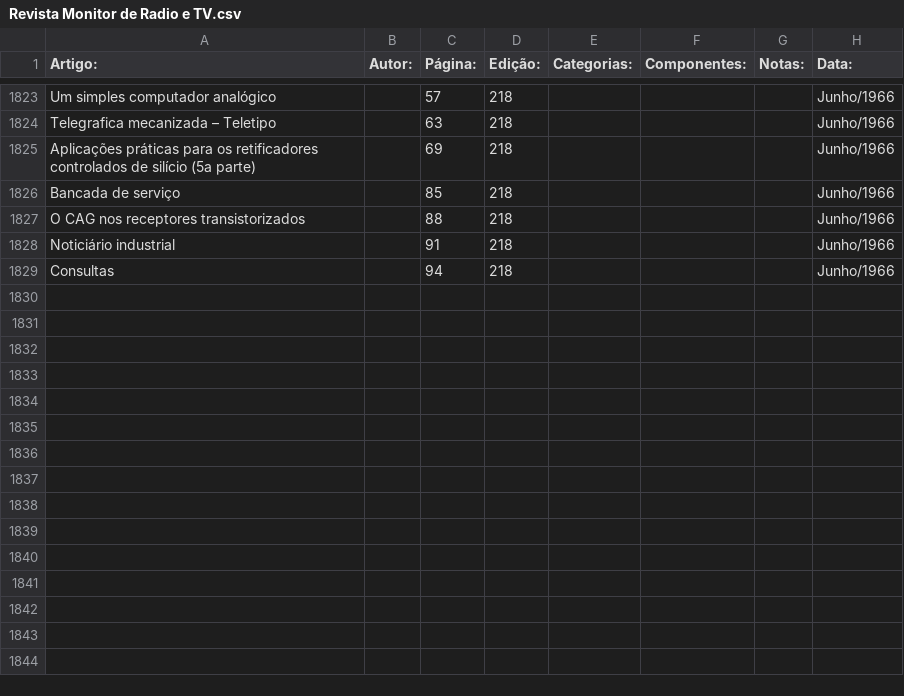
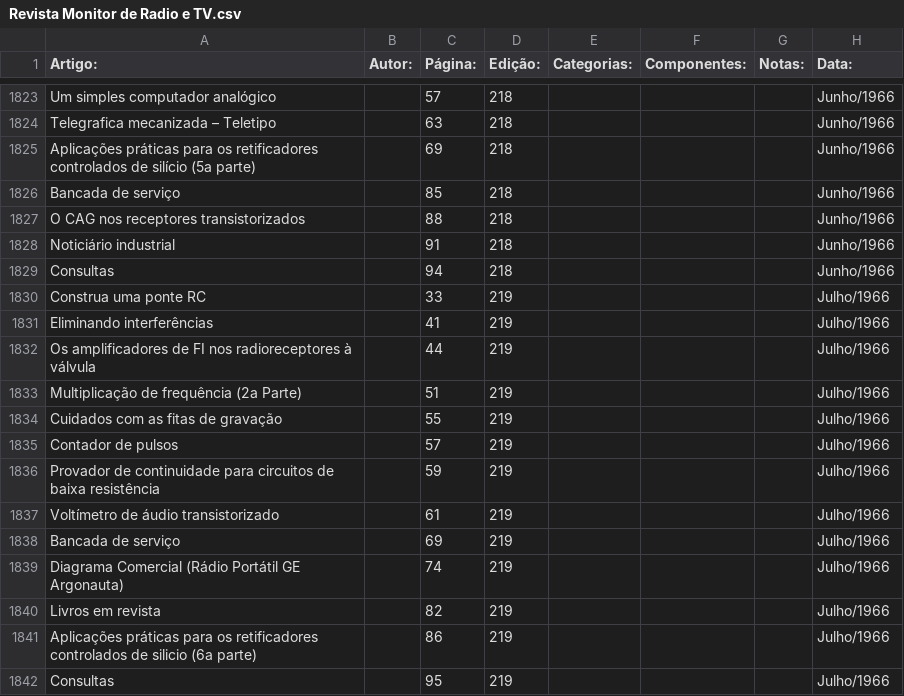
Before and after one commit to Pakequis/Indices_revistas_de_eletronica, a CSV file: Indices/Revista Monitor de Radio e TV.csv, drawn as a sheet; only a part is shown, gaps mark what is left out; the diff names each change by its address in the sheet, - before the commit and + after, or states it on an @@ line.

Commit message:
Update Revista Monitor de Radio e TV.csv
outra...

```diff
--- a/Indices/Revista Monitor de Radio e TV.csv
+++ b/Indices/Revista Monitor de Radio e TV.csv
+row 1830: Construa uma ponte RC |  | 33 | 219 |  |  |  | Julho/1966
+row 1831: Eliminando interferências |  | 41 | 219 |  |  |  | Julho/1966
+row 1832: Os amplificadores de FI nos radioreceptores à válvula |  | 44 | 219 |  |  |  | Julho/1966
+row 1833: Multiplicação de frequência (2a Parte) |  | 51 | 219 |  |  |  | Julho/1966
+row 1834: Cuidados com as fitas de gravação |  | 55 | 219 |  |  |  | Julho/1966
+row 1835: Contador de pulsos |  | 57 | 219 |  |  |  | Julho/1966
+row 1836: Provador de continuidade para circuitos de baixa resistência |  | 59 | 219 |  |  |  | Julho/1966
+row 1837: Voltímetro de áudio transistorizado |  | 61 | 219 |  |  |  | Julho/1966
+row 1838: Bancada de serviço |  | 69 | 219 |  |  |  | Julho/1966
+row 1839: Diagrama Comercial (Rádio Portátil GE Argonauta) |  | 74 | 219 |  |  |  | Julho/1966
+row 1840: Livros em revista |  | 82 | 219 |  |  |  | Julho/1966
+row 1841: Aplicações práticas para os retificadores controlados de silicio (6a parte) |  | 86 | 219 |  |  |  | Julho/1966
+row 1842: Consultas |  | 95 | 219 |  |  |  | Julho/1966
```
